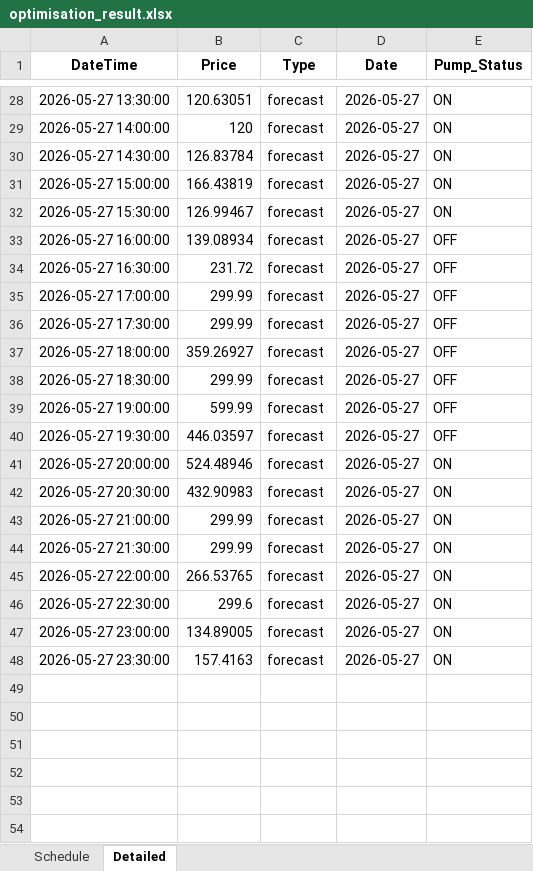
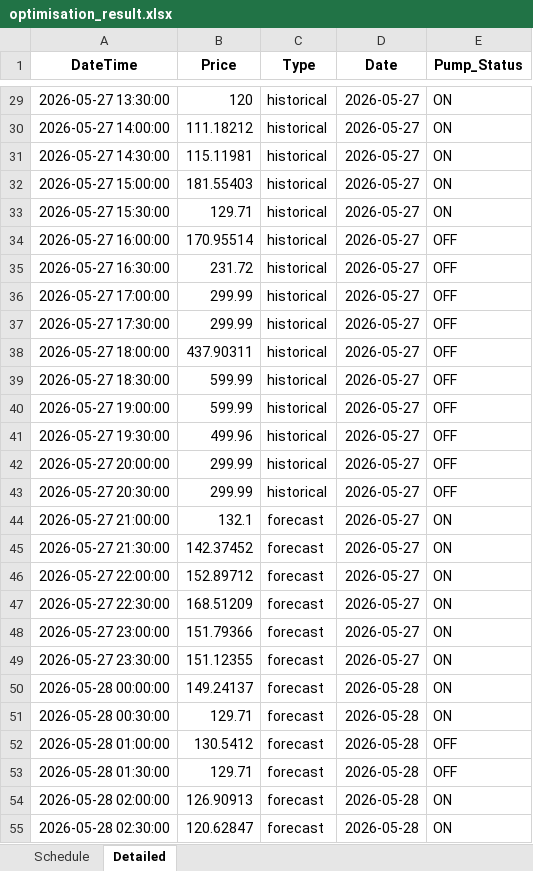
Before and after one commit to wjt1991/pump-optimisation-for-SHW, an Excel workbook: data/latest/optimisation_result.xlsx, sheet Detailed, drawn as a sheet; only a part is shown, gaps mark what is left out; values as stored, in another font and other column widths than the file's, no borders; addresses are those after the commit; the diff covers the shown part only; the diff names each change by its address in the sheet, - before the commit and + after, or states it on an @@ line.

```diff
--- a/data/latest/optimisation_result.xlsx (sheet Detailed)
+++ b/data/latest/optimisation_result.xlsx (sheet Detailed)
-B29 (Price): 120.63051
+B29 (Price): 120
-C29:C43 (Type): forecast
+C29:C43 (Type): historical
-B30 (Price): 120
+B30 (Price): 111.18212
-B31 (Price): 126.83784
+B31 (Price): 115.11981
-B32 (Price): 166.43819
+B32 (Price): 181.55403
-B33 (Price): 126.99467
+B33 (Price): 129.71
-B34 (Price): 139.08934
+B34 (Price): 170.95514
-B38 (Price): 359.26927
+B38 (Price): 437.90311
-B39 (Price): 299.99
+B39 (Price): 599.99
-B41 (Price): 446.03597
+B41 (Price): 499.96
-B42 (Price): 524.48946
+B42 (Price): 299.99
-E42:E43 (Pump_Status): ON
+E42:E43 (Pump_Status): OFF
-B43 (Price): 432.90983
+B43 (Price): 299.99
-B44 (Price): 299.99
+B44 (Price): 132.1
-B45 (Price): 299.99
+B45 (Price): 142.37452
-B46 (Price): 266.53765
+B46 (Price): 152.89712
-B47 (Price): 299.6
+B47 (Price): 168.51209
-B48 (Price): 134.89005
+B48 (Price): 151.79366
-B49 (Price): 157.4163
+B49 (Price): 151.12355
+row 50: 2026-05-28 00:00:00 | 149.24137 | forecast | 2026-05-28 | ON
+row 51: 2026-05-28 00:30:00 | 129.71 | forecast | 2026-05-28 | ON
+row 52: 2026-05-28 01:00:00 | 130.5412 | forecast | 2026-05-28 | OFF
+row 53: 2026-05-28 01:30:00 | 129.71 | forecast | 2026-05-28 | OFF
+row 54: 2026-05-28 02:00:00 | 126.90913 | forecast | 2026-05-28 | ON
+row 55: 2026-05-28 02:30:00 | 120.62847 | forecast | 2026-05-28 | ON
```
Also changed, not shown: 43 added rows and 51 edited cells elsewhere in this sheet, sheet Schedule, 3 other files.
